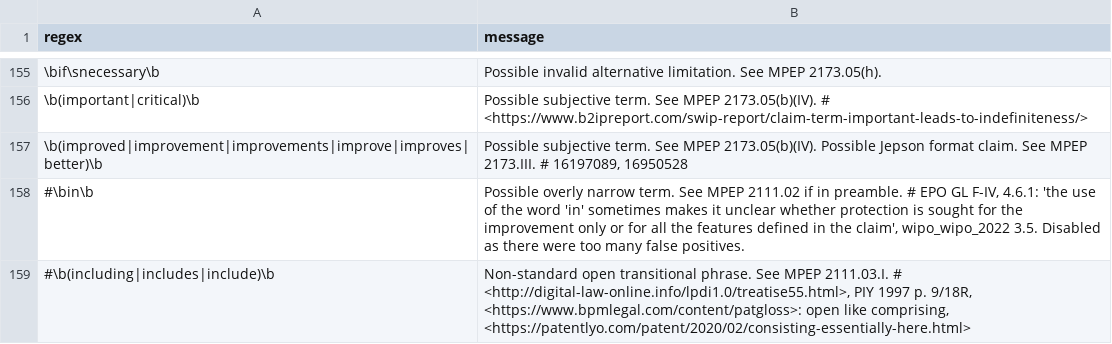
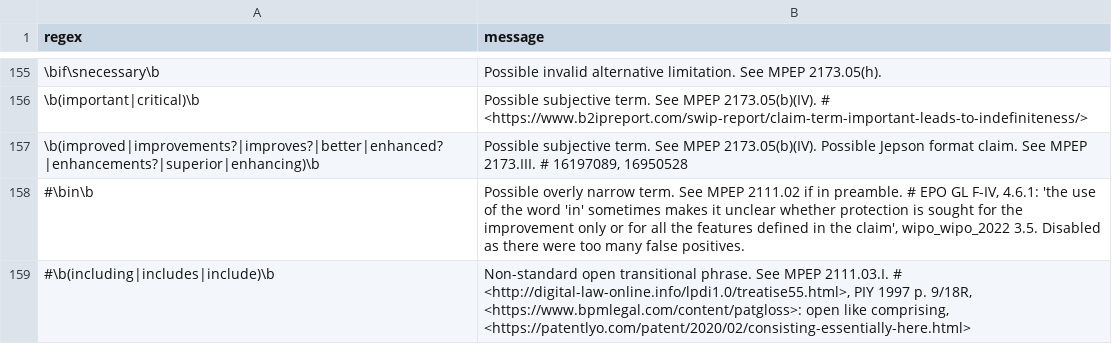
Before and after one commit to btrettel/plint, a CSV file: claims.csv, drawn as a sheet; only a part is shown, gaps mark what is left out.

```diff
--- a/claims.csv
+++ b/claims.csv
@@ -156,3 +156,3 @@ regex,message
 \b(important|critical)\b,Possible subjective term. See MPEP 2173.05(b)(IV). # <https://www.b2ipreport.com/swip-report/claim-term-important-leads-to-indefiniteness/>
-\b(improved|improvement|improvements|improve|improves|better)\b,"Possible subjective term. See MPEP 2173.05(b)(IV). Possible Jepson format claim. See MPEP 2173.III. # 16197089, 16950528"
+\b(improved|improvements?|improves?|better|enhanced?|enhancements?|superior|enhancing)\b,"Possible subjective term. See MPEP 2173.05(b)(IV). Possible Jepson format claim. See MPEP 2173.III. # 16197089, 16950528"
 #\bin\b,"Possible overly narrow term. See MPEP 2111.02 if in preamble. # EPO GL F-IV, 4.6.1: 'the use of the word 'in' sometimes makes it unclear whether protection is sought for the improvement only or for all the features defined in the claim', wipo_wipo_2022 3.5. Disabled as there were too many false positives."
```
Also changed, not shown: title.csv, 4 other files.
